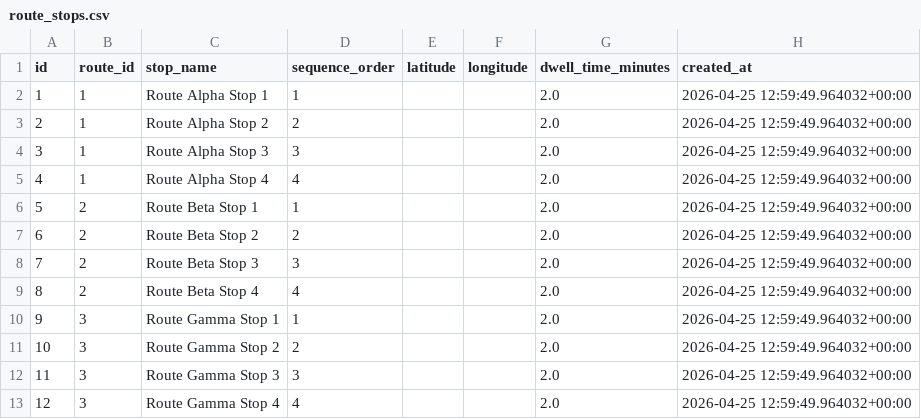
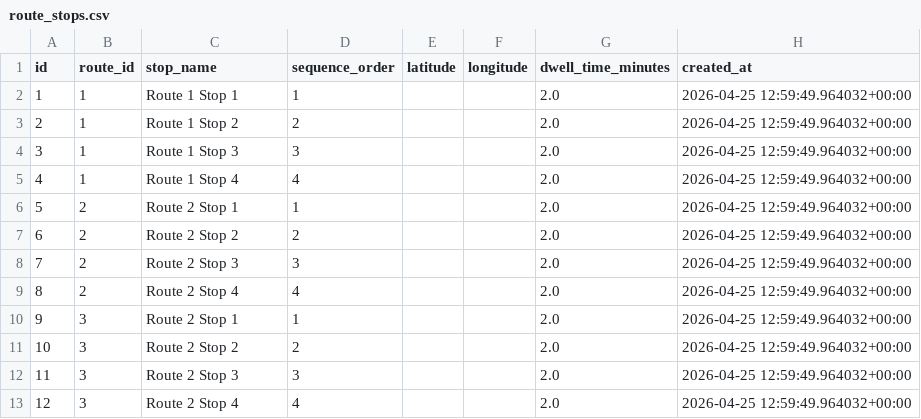
Before and after one commit to Garago-public-transportation-system/web-final, a CSV file: test_db_csv/route_stops.csv, drawn as a sheet.

```diff
--- a/test_db_csv/route_stops.csv
+++ b/test_db_csv/route_stops.csv
@@ -1,13 +1,13 @@
 id,route_id,stop_name,sequence_order,latitude,longitude,dwell_time_minutes,created_at
-1,1,Route Alpha Stop 1,1,,,2.0,2026-04-25 12:59:49.964032+00:00
-2,1,Route Alpha Stop 2,2,,,2.0,2026-04-25 12:59:49.964032+00:00
-3,1,Route Alpha Stop 3,3,,,2.0,2026-04-25 12:59:49.964032+00:00
-4,1,Route Alpha Stop 4,4,,,2.0,2026-04-25 12:59:49.964032+00:00
-5,2,Route Beta Stop 1,1,,,2.0,2026-04-25 12:59:49.964032+00:00
-6,2,Route Beta Stop 2,2,,,2.0,2026-04-25 12:59:49.964032+00:00
-7,2,Route Beta Stop 3,3,,,2.0,2026-04-25 12:59:49.964032+00:00
-8,2,Route Beta Stop 4,4,,,2.0,2026-04-25 12:59:49.964032+00:00
-9,3,Route Gamma Stop 1,1,,,2.0,2026-04-25 12:59:49.964032+00:00
-10,3,Route Gamma Stop 2,2,,,2.0,2026-04-25 12:59:49.964032+00:00
-11,3,Route Gamma Stop 3,3,,,2.0,2026-04-25 12:59:49.964032+00:00
-12,3,Route Gamma Stop 4,4,,,2.0,2026-04-25 12:59:49.964032+00:00
+1,1,Route 1 Stop 1,1,,,2.0,2026-04-25 12:59:49.964032+00:00
+2,1,Route 1 Stop 2,2,,,2.0,2026-04-25 12:59:49.964032+00:00
+3,1,Route 1 Stop 3,3,,,2.0,2026-04-25 12:59:49.964032+00:00
+4,1,Route 1 Stop 4,4,,,2.0,2026-04-25 12:59:49.964032+00:00
+5,2,Route 2 Stop 1,1,,,2.0,2026-04-25 12:59:49.964032+00:00
+6,2,Route 2 Stop 2,2,,,2.0,2026-04-25 12:59:49.964032+00:00
+7,2,Route 2 Stop 3,3,,,2.0,2026-04-25 12:59:49.964032+00:00
+8,2,Route 2 Stop 4,4,,,2.0,2026-04-25 12:59:49.964032+00:00
+9,3,Route 2 Stop 1,1,,,2.0,2026-04-25 12:59:49.964032+00:00
+10,3,Route 2 Stop 2,2,,,2.0,2026-04-25 12:59:49.964032+00:00
+11,3,Route 2 Stop 3,3,,,2.0,2026-04-25 12:59:49.964032+00:00
+12,3,Route 2 Stop 4,4,,,2.0,2026-04-25 12:59:49.964032+00:00
```
Also changed, not shown: test_db_csv/routes.csv, 54 other files.
